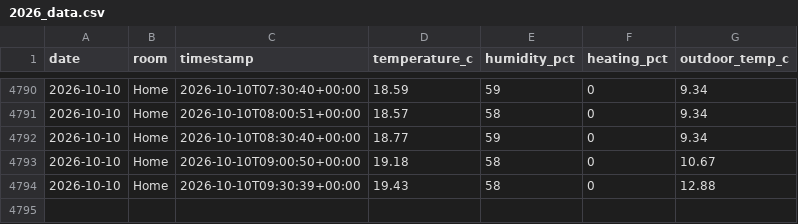
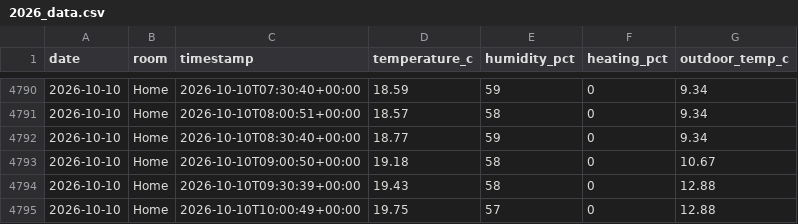
Before and after one commit to t-426/tado-data, a CSV file: 2026_data.csv, drawn as a sheet; only a part is shown, gaps mark what is left out; the diff names each change by its address in the sheet, - before the commit and + after, or states it on an @@ line.

Commit message:
Update data 2026-10-10 10:01 UTC

```diff
--- a/2026_data.csv
+++ b/2026_data.csv
+row 4795: 2026-10-10 | Home | 2026-10-10T10:00:49+00:00 | 19.75 | 57 | 0 | 12.88
```
